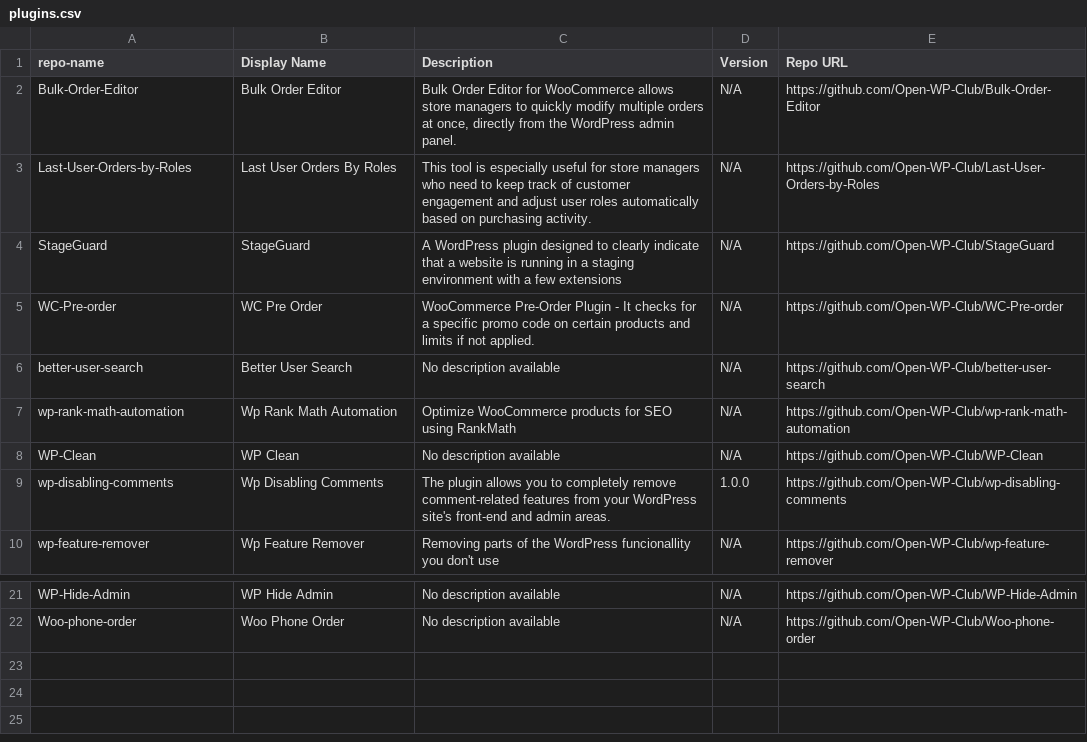
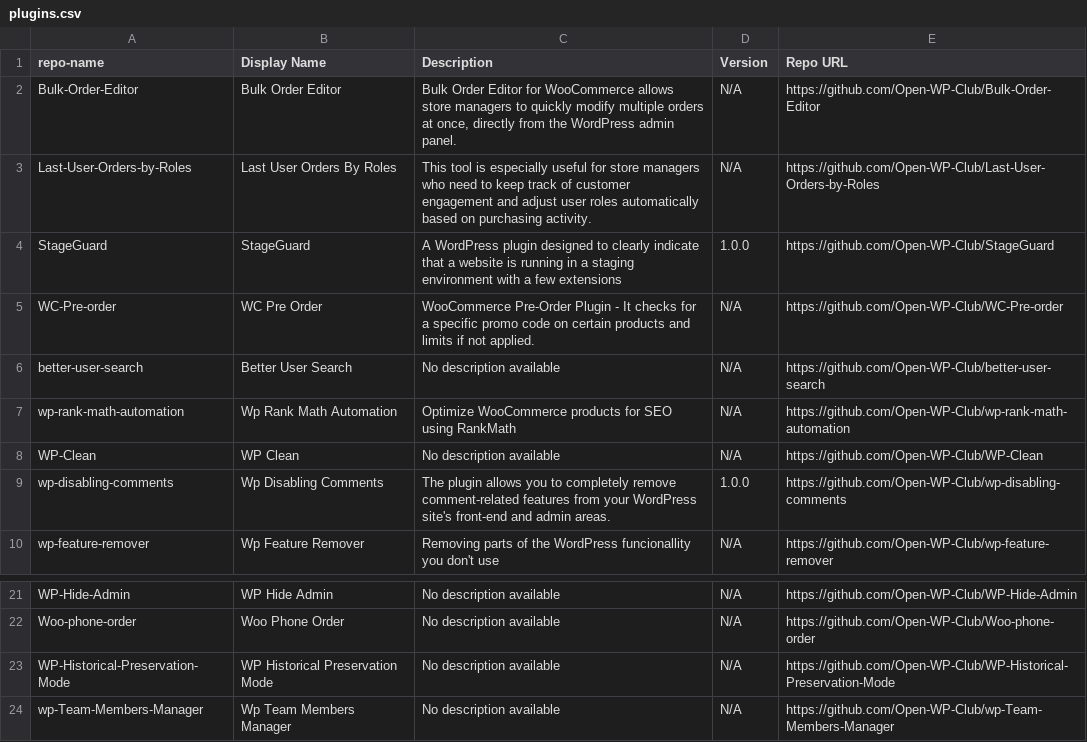
Before and after one commit to Open-WP-Club/.github, a CSV file: plugins.csv, drawn as a sheet; only a part is shown, gaps mark what is left out.

```diff
--- a/plugins.csv
+++ b/plugins.csv
@@ -3,3 +3,3 @@ Bulk-Order-Editor,Bulk Order Editor,"Bulk Order Editor for WooCommerce allows st
 Last-User-Orders-by-Roles,Last User Orders By Roles,"This tool is especially useful for store managers who need to keep track of customer engagement and adjust user roles automatically based on purchasing activity.",N/A,https://github.com/Open-WP-Club/Last-User-Orders-by-Roles
-StageGuard,StageGuard,"A WordPress plugin designed to clearly indicate that a website is running in a staging environment with a few extensions",N/A,https://github.com/Open-WP-Club/StageGuard
+StageGuard,StageGuard,"A WordPress plugin designed to clearly indicate that a website is running in a staging environment with a few extensions",1.0.0,https://github.com/Open-WP-Club/StageGuard
 WC-Pre-order,WC Pre Order,"WooCommerce Pre-Order Plugin - It checks for a specific promo code on certain products and limits if not applied.",N/A,https://github.com/Open-WP-Club/WC-Pre-order
@@ -22 +22,3 @@ WP-Hide-Admin,WP Hide Admin,"No description available",N/A,https://github.com/Op
 Woo-phone-order,Woo Phone Order,"No description available",N/A,https://github.com/Open-WP-Club/Woo-phone-order
+WP-Historical-Preservation-Mode,WP Historical Preservation Mode,"No description available",N/A,https://github.com/Open-WP-Club/WP-Historical-Preservation-Mode
+wp-Team-Members-Manager,Wp Team Members Manager,"No description available",N/A,https://github.com/Open-WP-Club/wp-Team-Members-Manager
```
